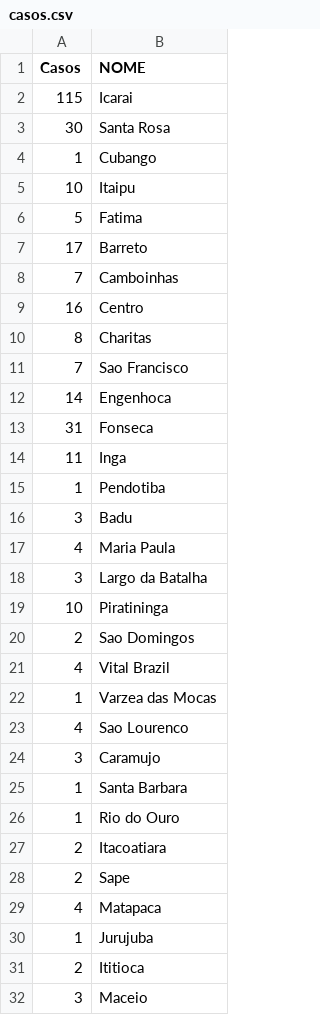
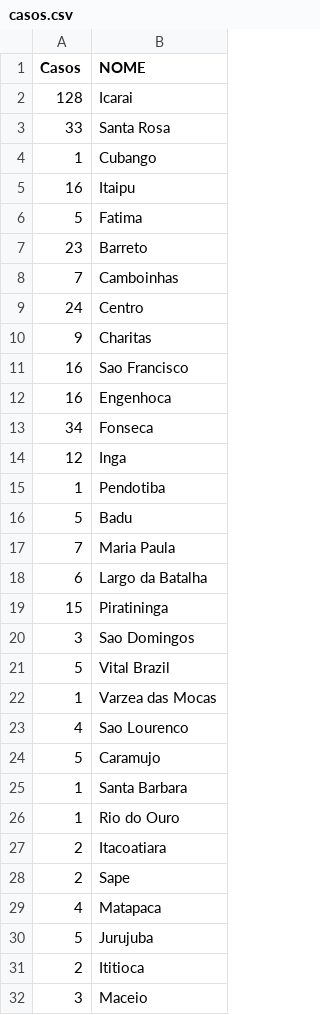
Before and after one commit to pjfernandes/pjfernandes.github.io, a CSV file: casos.csv, drawn as a sheet; only a part is shown; the diff covers the shown part only.

```diff
--- a/casos.csv
+++ b/casos.csv
@@ -1,25 +1,25 @@
 Casos;NOME
-115;Icarai
-30;Santa Rosa
+128;Icarai
+33;Santa Rosa
 1;Cubango
-10;Itaipu
+16;Itaipu
 5;Fatima
-17;Barreto
+23;Barreto
 7;Camboinhas
-16;Centro
-8;Charitas
-7;Sao Francisco
-14;Engenhoca
-31;Fonseca
-11;Inga
+24;Centro
+9;Charitas
+16;Sao Francisco
+16;Engenhoca
+34;Fonseca
+12;Inga
 1;Pendotiba
-3;Badu
-4;Maria Paula
-3;Largo da Batalha
-10;Piratininga
-2;Sao Domingos
-4;Vital Brazil
+5;Badu
+7;Maria Paula
+6;Largo da Batalha
+15;Piratininga
+3;Sao Domingos
+5;Vital Brazil
 1;Varzea das Mocas
 4;Sao Lourenco
-3;Caramujo
+5;Caramujo
 1;Santa Barbara
@@ -29,3 +29,3 @@ Casos;NOME
 4;Matapaca
-1;Jurujuba
+5;Jurujuba
 2;Ititioca
```
Also changed, not shown: 1 added row and 2 edited cells elsewhere in this file, 2 other files.
